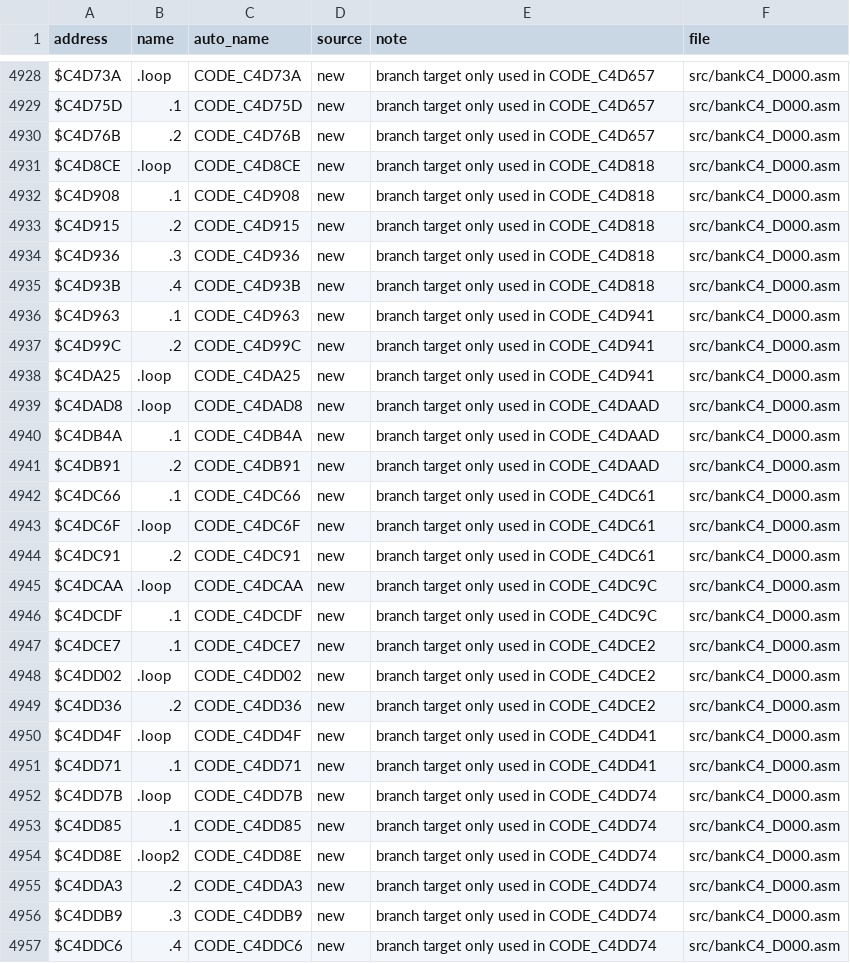
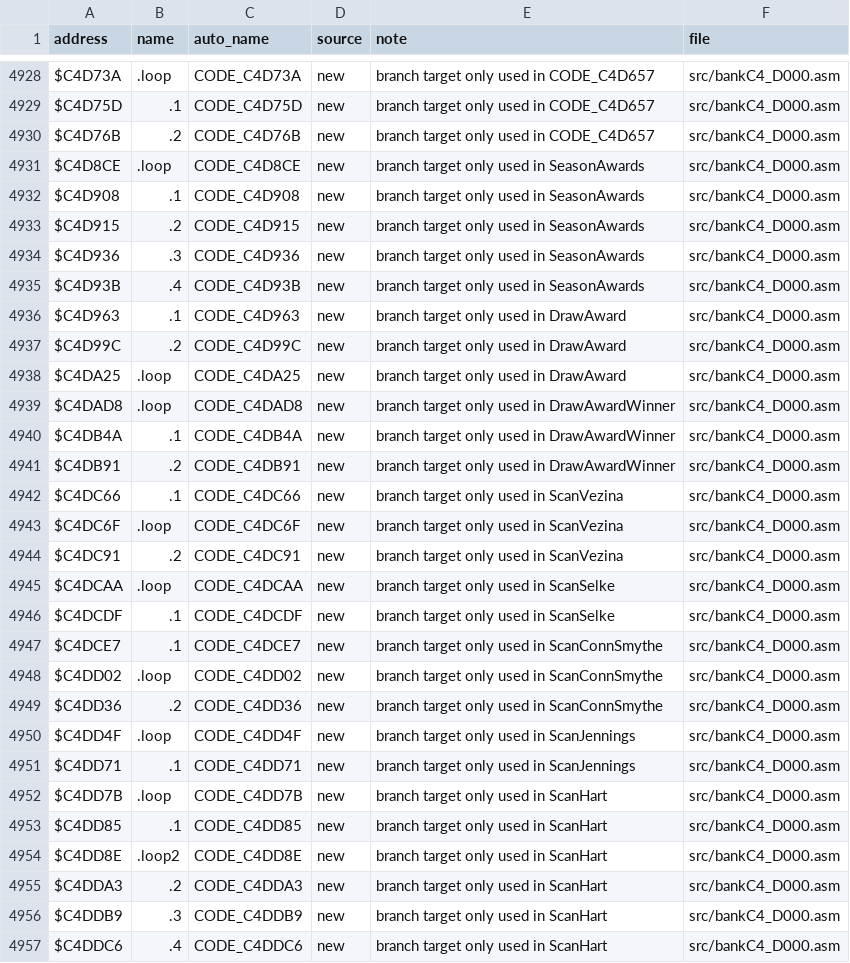
Before and after one commit to abdulahmad/NHL95SNES, a CSV file: docs/name_map.csv, drawn as a sheet; only a part is shown, gaps mark what is left out; the diff covers the shown part only.

```diff
--- a/docs/name_map.csv
+++ b/docs/name_map.csv
@@ -4930,28 +4930,28 @@ $C4D75D,.1,CODE_C4D75D,new,"branch target only used in CODE_C4D657",src/bankC4_D
 $C4D76B,.2,CODE_C4D76B,new,"branch target only used in CODE_C4D657",src/bankC4_D000.asm
-$C4D8CE,.loop,CODE_C4D8CE,new,"branch target only used in CODE_C4D818",src/bankC4_D000.asm
-$C4D908,.1,CODE_C4D908,new,"branch target only used in CODE_C4D818",src/bankC4_D000.asm
-$C4D915,.2,CODE_C4D915,new,"branch target only used in CODE_C4D818",src/bankC4_D000.asm
-$C4D936,.3,CODE_C4D936,new,"branch target only used in CODE_C4D818",src/bankC4_D000.asm
-$C4D93B,.4,CODE_C4D93B,new,"branch target only used in CODE_C4D818",src/bankC4_D000.asm
-$C4D963,.1,CODE_C4D963,new,"branch target only used in CODE_C4D941",src/bankC4_D000.asm
-$C4D99C,.2,CODE_C4D99C,new,"branch target only used in CODE_C4D941",src/bankC4_D000.asm
-$C4DA25,.loop,CODE_C4DA25,new,"branch target only used in CODE_C4D941",src/bankC4_D000.asm
-$C4DAD8,.loop,CODE_C4DAD8,new,"branch target only used in CODE_C4DAAD",src/bankC4_D000.asm
-$C4DB4A,.1,CODE_C4DB4A,new,"branch target only used in CODE_C4DAAD",src/bankC4_D000.asm
-$C4DB91,.2,CODE_C4DB91,new,"branch target only used in CODE_C4DAAD",src/bankC4_D000.asm
-$C4DC66,.1,CODE_C4DC66,new,"branch target only used in CODE_C4DC61",src/bankC4_D000.asm
-$C4DC6F,.loop,CODE_C4DC6F,new,"branch target only used in CODE_C4DC61",src/bankC4_D000.asm
-$C4DC91,.2,CODE_C4DC91,new,"branch target only used in CODE_C4DC61",src/bankC4_D000.asm
-$C4DCAA,.loop,CODE_C4DCAA,new,"branch target only used in CODE_C4DC9C",src/bankC4_D000.asm
-$C4DCDF,.1,CODE_C4DCDF,new,"branch target only used in CODE_C4DC9C",src/bankC4_D000.asm
-$C4DCE7,.1,CODE_C4DCE7,new,"branch target only used in CODE_C4DCE2",src/bankC4_D000.asm
-$C4DD02,.loop,CODE_C4DD02,new,"branch target only used in CODE_C4DCE2",src/bankC4_D000.asm
-$C4DD36,.2,CODE_C4DD36,new,"branch target only used in CODE_C4DCE2",src/bankC4_D000.asm
-$C4DD4F,.loop,CODE_C4DD4F,new,"branch target only used in CODE_C4DD41",src/bankC4_D000.asm
-$C4DD71,.1,CODE_C4DD71,new,"branch target only used in CODE_C4DD41",src/bankC4_D000.asm
-$C4DD7B,.loop,CODE_C4DD7B,new,"branch target only used in CODE_C4DD74",src/bankC4_D000.asm
-$C4DD85,.1,CODE_C4DD85,new,"branch target only used in CODE_C4DD74",src/bankC4_D000.asm
-$C4DD8E,.loop2,CODE_C4DD8E,new,"branch target only used in CODE_C4DD74",src/bankC4_D000.asm
-$C4DDA3,.2,CODE_C4DDA3,new,"branch target only used in CODE_C4DD74",src/bankC4_D000.asm
-$C4DDB9,.3,CODE_C4DDB9,new,"branch target only used in CODE_C4DD74",src/bankC4_D000.asm
-$C4DDC6,.4,CODE_C4DDC6,new,"branch target only used in CODE_C4DD74",src/bankC4_D000.asm
+$C4D8CE,.loop,CODE_C4D8CE,new,"branch target only used in SeasonAwards",src/bankC4_D000.asm
+$C4D908,.1,CODE_C4D908,new,"branch target only used in SeasonAwards",src/bankC4_D000.asm
+$C4D915,.2,CODE_C4D915,new,"branch target only used in SeasonAwards",src/bankC4_D000.asm
+$C4D936,.3,CODE_C4D936,new,"branch target only used in SeasonAwards",src/bankC4_D000.asm
+$C4D93B,.4,CODE_C4D93B,new,"branch target only used in SeasonAwards",src/bankC4_D000.asm
+$C4D963,.1,CODE_C4D963,new,"branch target only used in DrawAward",src/bankC4_D000.asm
+$C4D99C,.2,CODE_C4D99C,new,"branch target only used in DrawAward",src/bankC4_D000.asm
+$C4DA25,.loop,CODE_C4DA25,new,"branch target only used in DrawAward",src/bankC4_D000.asm
+$C4DAD8,.loop,CODE_C4DAD8,new,"branch target only used in DrawAwardWinner",src/bankC4_D000.asm
+$C4DB4A,.1,CODE_C4DB4A,new,"branch target only used in DrawAwardWinner",src/bankC4_D000.asm
+$C4DB91,.2,CODE_C4DB91,new,"branch target only used in DrawAwardWinner",src/bankC4_D000.asm
+$C4DC66,.1,CODE_C4DC66,new,"branch target only used in ScanVezina",src/bankC4_D000.asm
+$C4DC6F,.loop,CODE_C4DC6F,new,"branch target only used in ScanVezina",src/bankC4_D000.asm
+$C4DC91,.2,CODE_C4DC91,new,"branch target only used in ScanVezina",src/bankC4_D000.asm
+$C4DCAA,.loop,CODE_C4DCAA,new,"branch target only used in ScanSelke",src/bankC4_D000.asm
+$C4DCDF,.1,CODE_C4DCDF,new,"branch target only used in ScanSelke",src/bankC4_D000.asm
+$C4DCE7,.1,CODE_C4DCE7,new,"branch target only used in ScanConnSmythe",src/bankC4_D000.asm
+$C4DD02,.loop,CODE_C4DD02,new,"branch target only used in ScanConnSmythe",src/bankC4_D000.asm
+$C4DD36,.2,CODE_C4DD36,new,"branch target only used in ScanConnSmythe",src/bankC4_D000.asm
+$C4DD4F,.loop,CODE_C4DD4F,new,"branch target only used in ScanJennings",src/bankC4_D000.asm
+$C4DD71,.1,CODE_C4DD71,new,"branch target only used in ScanJennings",src/bankC4_D000.asm
+$C4DD7B,.loop,CODE_C4DD7B,new,"branch target only used in ScanHart",src/bankC4_D000.asm
+$C4DD85,.1,CODE_C4DD85,new,"branch target only used in ScanHart",src/bankC4_D000.asm
+$C4DD8E,.loop2,CODE_C4DD8E,new,"branch target only used in ScanHart",src/bankC4_D000.asm
+$C4DDA3,.2,CODE_C4DDA3,new,"branch target only used in ScanHart",src/bankC4_D000.asm
+$C4DDB9,.3,CODE_C4DDB9,new,"branch target only used in ScanHart",src/bankC4_D000.asm
+$C4DDC6,.4,CODE_C4DDC6,new,"branch target only used in ScanHart",src/bankC4_D000.asm
```
Also changed, not shown: 14 added rows and 21 edited cells elsewhere in this file, 6 other files.
